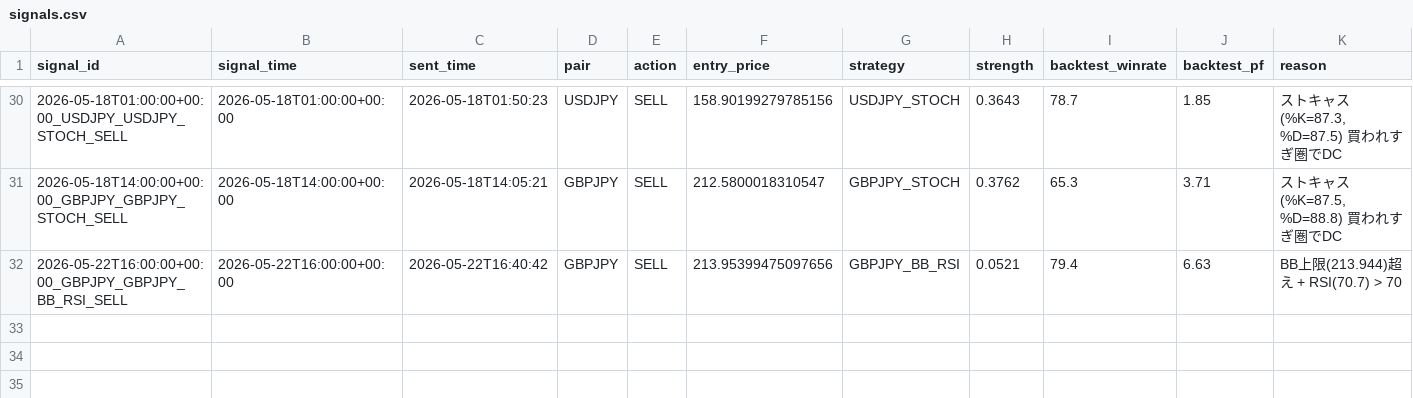
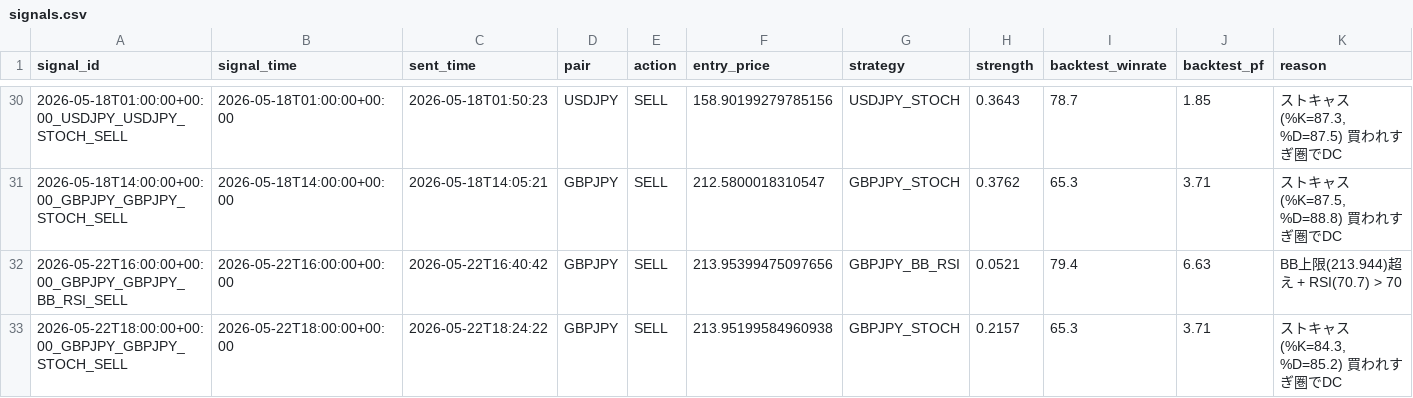
Before and after one commit to ichikawa27/fx-signals, a CSV file: logs/signals.csv, drawn as a sheet; only a part is shown, gaps mark what is left out; the diff names each change by its address in the sheet, - before the commit and + after, or states it on an @@ line.

```diff
--- a/logs/signals.csv
+++ b/logs/signals.csv
+row 33: 2026-05-22T18:00:00+00:00_GBPJPY_GBPJPY_STOCH_SELL | 2026-05-22T18:00:00+00:00 | 2026-05-22T18:24:22 | GBPJPY | SELL | 213.95199584960938 | GBPJPY_STOCH | 0.2157 | 65.3 | 3.71 | ストキャス(%K=84.3, %D=85.2) 買われすぎ圏でDC
```
